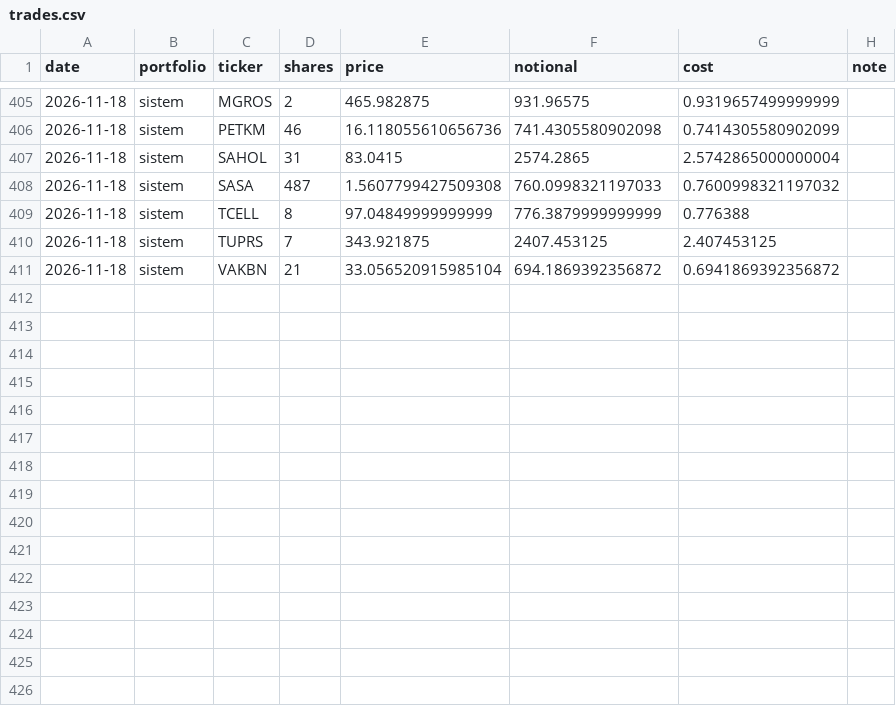
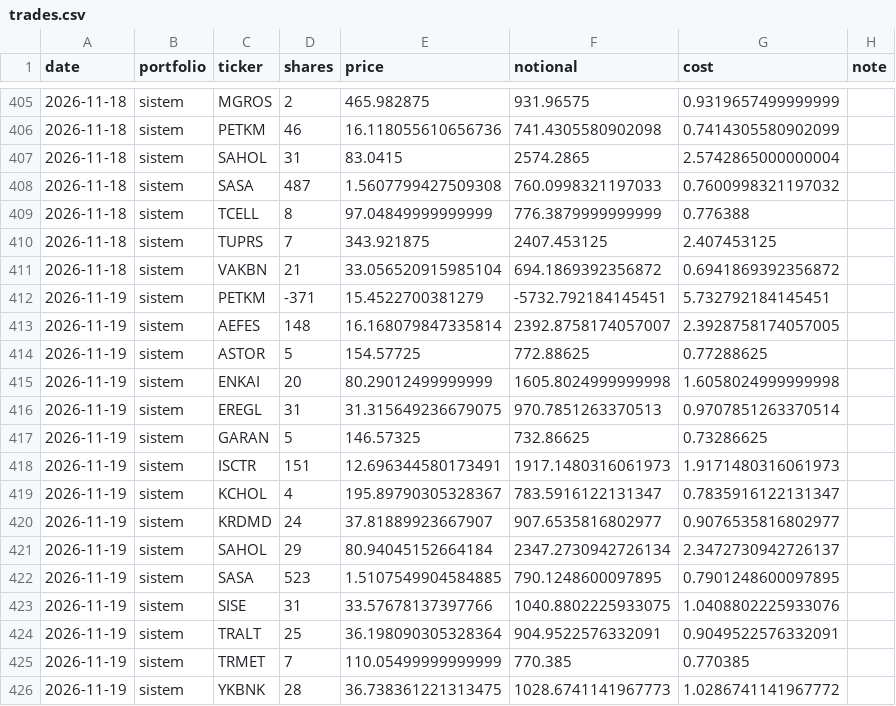
Before and after one commit to efehandereci-arch/meta-labeling-research, a CSV file: paper/trades.csv, drawn as a sheet; only a part is shown, gaps mark what is left out; the diff names each change by its address in the sheet, - before the commit and + after, or states it on an @@ line.

```diff
--- a/paper/trades.csv
+++ b/paper/trades.csv
+row 412: 2026-11-19 | sistem | PETKM | -371 | 15.4522700381279 | -5732.792184145451 | 5.732792184145451
+row 413: 2026-11-19 | sistem | AEFES | 148 | 16.168079847335814 | 2392.8758174057007 | 2.3928758174057005
+row 414: 2026-11-19 | sistem | ASTOR | 5 | 154.57725 | 772.88625 | 0.77288625
+row 415: 2026-11-19 | sistem | ENKAI | 20 | 80.29012499999999 | 1605.8024999999998 | 1.6058024999999998
+row 416: 2026-11-19 | sistem | EREGL | 31 | 31.315649236679075 | 970.7851263370513 | 0.9707851263370514
+row 417: 2026-11-19 | sistem | GARAN | 5 | 146.57325 | 732.86625 | 0.73286625
+row 418: 2026-11-19 | sistem | ISCTR | 151 | 12.696344580173491 | 1917.1480316061973 | 1.9171480316061973
+row 419: 2026-11-19 | sistem | KCHOL | 4 | 195.89790305328367 | 783.5916122131347 | 0.7835916122131347
+row 420: 2026-11-19 | sistem | KRDMD | 24 | 37.81889923667907 | 907.6535816802977 | 0.9076535816802977
+row 421: 2026-11-19 | sistem | SAHOL | 29 | 80.94045152664184 | 2347.2730942726134 | 2.3472730942726137
+row 422: 2026-11-19 | sistem | SASA | 523 | 1.5107549904584885 | 790.1248600097895 | 0.7901248600097895
+row 423: 2026-11-19 | sistem | SISE | 31 | 33.57678137397766 | 1040.8802225933075 | 1.0408802225933076
+row 424: 2026-11-19 | sistem | TRALT | 25 | 36.198090305328364 | 904.9522576332091 | 0.9049522576332091
+row 425: 2026-11-19 | sistem | TRMET | 7 | 110.05499999999999 | 770.385 | 0.770385
+row 426: 2026-11-19 | sistem | YKBNK | 28 | 36.738361221313475 | 1028.6741141967773 | 1.0286741141967772
```
Also changed, not shown: paper/decisions.csv, paper/equity.csv, 2 other files.
